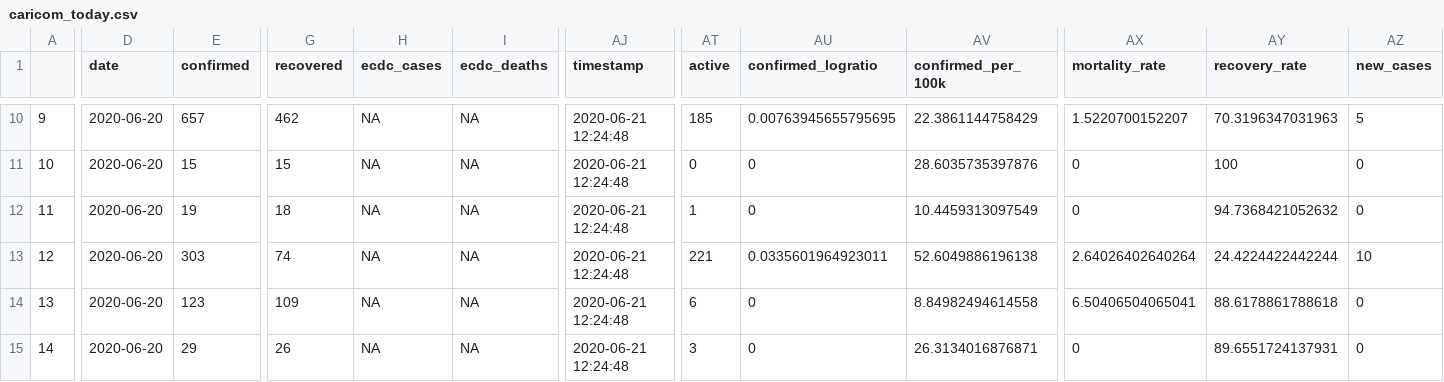
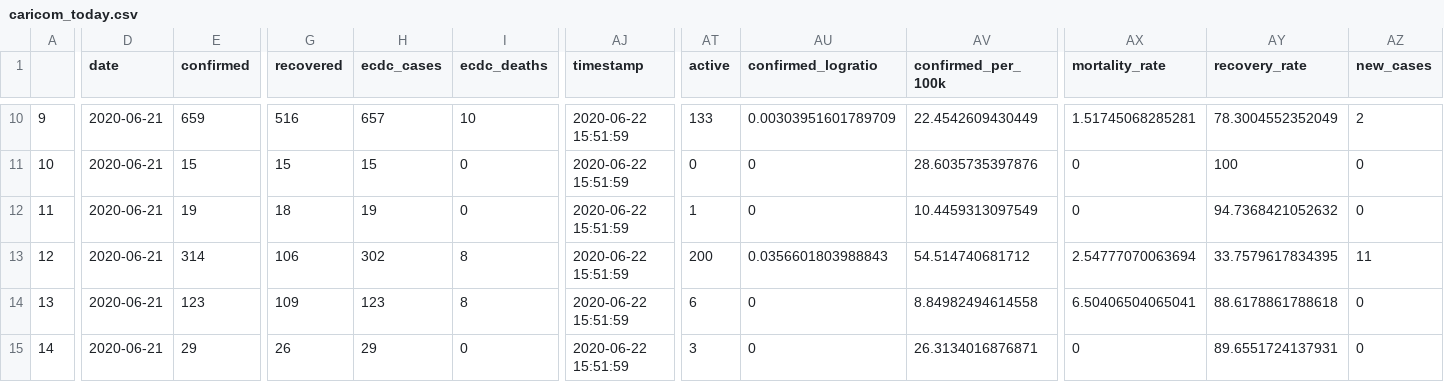
Before and after one commit to yohance-nicholas/CARICOM-COVID19-Dashboard, a CSV file: caricom_today.csv, drawn as a sheet; only a part is shown, gaps mark what is left out; the diff covers the shown part only; the diff names each change by its address in the sheet, - before the commit and + after, or states it on an @@ line.

```diff
--- a/caricom_today.csv
+++ b/caricom_today.csv
-D10:D15 (date): 2020-06-20
+D10:D15 (date): 2020-06-21
-E10 (confirmed): 657
+E10 (confirmed): 659
-G10 (recovered): 462
+G10 (recovered): 516
-H10 (ecdc_cases): NA
+H10 (ecdc_cases): 657
-I10 (ecdc_deaths): NA
+I10 (ecdc_deaths): 10
-AJ10:AJ15 (timestamp): 2020-06-21 12:24:48
+AJ10:AJ15 (timestamp): 2020-06-22 15:51:59
-AT10 (active): 185
+AT10 (active): 133
-AU10 (confirmed_logratio): 0.00763945655795695
+AU10 (confirmed_logratio): 0.00303951601789709
-AV10 (confirmed_per_100k): 22.3861144758429
+AV10 (confirmed_per_100k): 22.4542609430449
-AX10 (mortality_rate): 1.5220700152207
+AX10 (mortality_rate): 1.51745068285281
-AY10 (recovery_rate): 70.3196347031963
+AY10 (recovery_rate): 78.3004552352049
-AZ10 (new_cases): 5
+AZ10 (new_cases): 2
-H11 (ecdc_cases): NA
+H11 (ecdc_cases): 15
-I11:I12 (ecdc_deaths): NA
+I11:I12 (ecdc_deaths): 0
-H12 (ecdc_cases): NA
+H12 (ecdc_cases): 19
-E13 (confirmed): 303
+E13 (confirmed): 314
-G13 (recovered): 74
+G13 (recovered): 106
-H13 (ecdc_cases): NA
+H13 (ecdc_cases): 302
-I13:I14 (ecdc_deaths): NA
+I13:I14 (ecdc_deaths): 8
-AT13 (active): 221
+AT13 (active): 200
-AU13 (confirmed_logratio): 0.0335601964923011
+AU13 (confirmed_logratio): 0.0356601803988843
-AV13 (confirmed_per_100k): 52.6049886196138
+AV13 (confirmed_per_100k): 54.514740681712
-AX13 (mortality_rate): 2.64026402640264
+AX13 (mortality_rate): 2.54777070063694
-AY13 (recovery_rate): 24.4224422442244
+AY13 (recovery_rate): 33.7579617834395
-AZ13 (new_cases): 10
+AZ13 (new_cases): 11
-H14 (ecdc_cases): NA
+H14 (ecdc_cases): 123
-H15 (ecdc_cases): NA
+H15 (ecdc_cases): 29
-I15 (ecdc_deaths): NA
+I15 (ecdc_deaths): 0
```
Also changed, not shown: 47 edited cells elsewhere in this file, caricom_covid_regression_data.csv, 9 other files.
